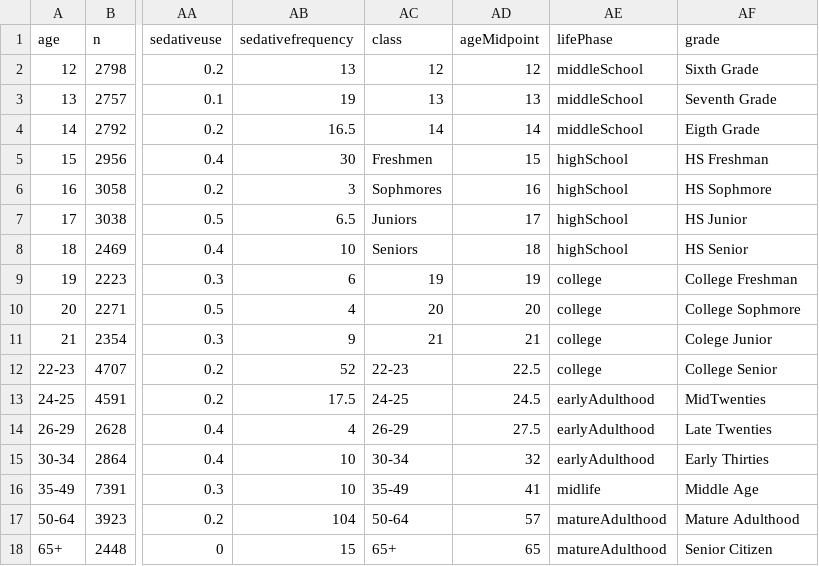
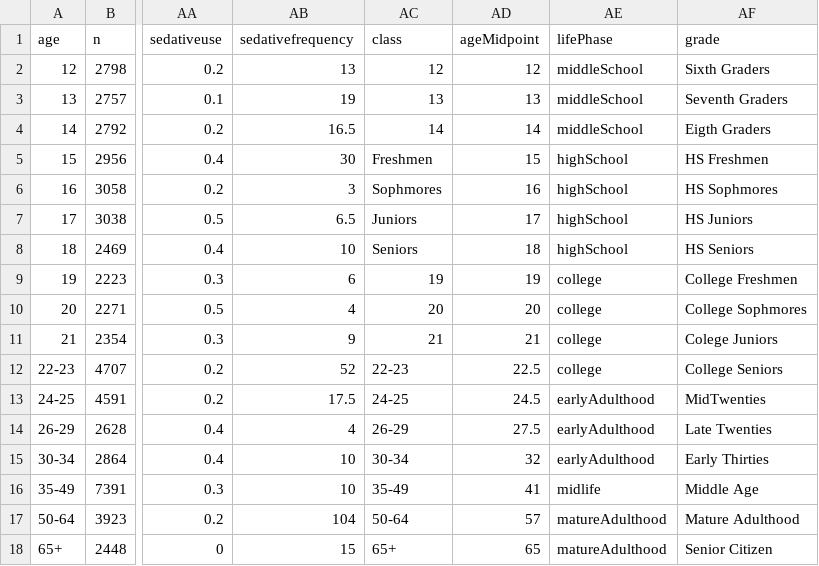
Before and after one commit to moriartp/dvms, a CSV file: project02/data/data.csv, drawn as a sheet; only a part is shown, gaps mark what is left out; the diff names each change by its address in the sheet, - before the commit and + after, or states it on an @@ line.

Commit message:
data, style and script update for enhanced interactivity

```diff
--- a/project02/data/data.csv
+++ b/project02/data/data.csv
-AF2 (grade): Sixth Grade
+AF2 (grade): Sixth Graders
-AF3 (grade): Seventh Grade
+AF3 (grade): Seventh Graders
-AF4 (grade): Eigth Grade
+AF4 (grade): Eigth Graders
-AF5 (grade): HS Freshman
+AF5 (grade): HS Freshmen
-AF6 (grade): HS Sophmore
+AF6 (grade): HS Sophmores
-AF7 (grade): HS Junior
+AF7 (grade): HS Juniors
-AF8 (grade): HS Senior
+AF8 (grade): HS Seniors
-AF9 (grade): College Freshman
+AF9 (grade): College Freshmen
-AF10 (grade): College Sophmore
+AF10 (grade): College Sophmores
-AF11 (grade): Colege Junior
+AF11 (grade): Colege Juniors
-AF12 (grade): College Senior
+AF12 (grade): College Seniors
```
Also changed, not shown: 3 other files.
